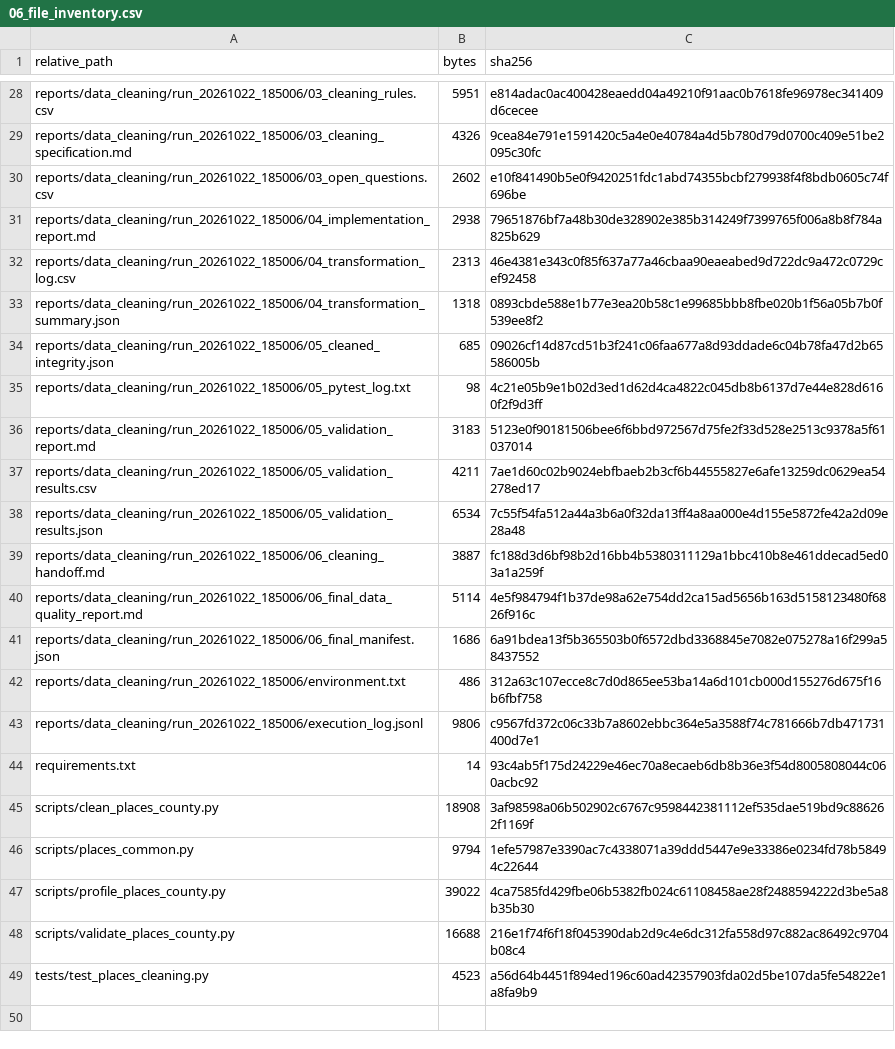
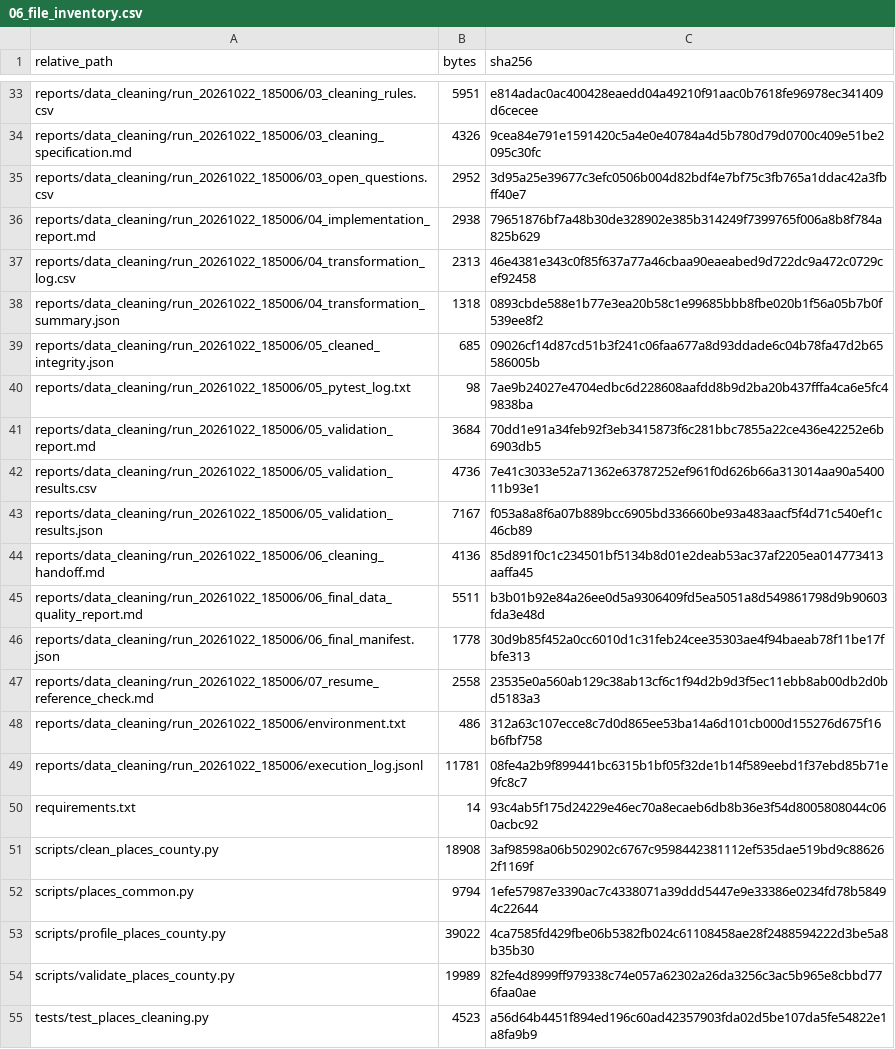
Before and after one commit to huazhangz/NTU-DATA-VISUALIZATION-PROJECT, a CSV file: reports/data_cleaning/run_20261022_185006/06_file_inventory.csv, drawn as a sheet; only a part is shown, gaps mark what is left out; the diff covers the shown part only.

```diff
--- a/reports/data_cleaning/run_20261022_185006/06_file_inventory.csv
+++ b/reports/data_cleaning/run_20261022_185006/06_file_inventory.csv
@@ -29,3 +34,3 @@ reports/data_cleaning/run_20261022_185006/03_cleaning_rules.csv,5951,e814adac0ac
 reports/data_cleaning/run_20261022_185006/03_cleaning_specification.md,4326,9cea84e791e1591420c5a4e0e40784a4d5b780d79d0700c409e51be2095c30fc
-reports/data_cleaning/run_20261022_185006/03_open_questions.csv,2602,e10f841490b5e0f9420251fdc1abd74355bcbf279938f4f8bdb0605c74f696be
+reports/data_cleaning/run_20261022_185006/03_open_questions.csv,2952,3d95a25e39677c3efc0506b004d82bdf4e7bf75c3fb765a1ddac42a3fbff40e7
 reports/data_cleaning/run_20261022_185006/04_implementation_report.md,2938,79651876bf7a48b30de328902e385b314249f7399765f006a8b8f784a825b629
@@ -34,11 +39,12 @@ reports/data_cleaning/run_20261022_185006/04_transformation_summary.json,1318,08
 reports/data_cleaning/run_20261022_185006/05_cleaned_integrity.json,685,09026cf14d87cd51b3f241c06faa677a8d93ddade6c04b78fa47d2b65586005b
-reports/data_cleaning/run_20261022_185006/05_pytest_log.txt,98,4c21e05b9e1b02d3ed1d62d4ca4822c045db8b6137d7e44e828d6160f2f9d3ff
-reports/data_cleaning/run_20261022_185006/05_validation_report.md,3183,5123e0f90181506bee6f6bbd972567d75fe2f33d528e2513c9378a5f61037014
-reports/data_cleaning/run_20261022_185006/05_validation_results.csv,4211,7ae1d60c02b9024ebfbaeb2b3cf6b44555827e6afe13259dc0629ea54278ed17
-reports/data_cleaning/run_20261022_185006/05_validation_results.json,6534,7c55f54fa512a44a3b6a0f32da13ff4a8aa000e4d155e5872fe42a2d09e28a48
-reports/data_cleaning/run_20261022_185006/06_cleaning_handoff.md,3887,fc188d3d6bf98b2d16bb4b5380311129a1bbc410b8e461ddecad5ed03a1a259f
-reports/data_cleaning/run_20261022_185006/06_final_data_quality_report.md,5114,4e5f984794f1b37de98a62e754dd2ca15ad5656b163d5158123480f6826f916c
-reports/data_cleaning/run_20261022_185006/06_final_manifest.json,1686,6a91bdea13f5b365503b0f6572dbd3368845e7082e075278a16f299a58437552
+reports/data_cleaning/run_20261022_185006/05_pytest_log.txt,98,7ae9b24027e4704edbc6d228608aafdd8b9d2ba20b437fffa4ca6e5fc49838ba
+reports/data_cleaning/run_20261022_185006/05_validation_report.md,3684,70dd1e91a34feb92f3eb3415873f6c281bbc7855a22ce436e42252e6b6903db5
+reports/data_cleaning/run_20261022_185006/05_validation_results.csv,4736,7e41c3033e52a71362e63787252ef961f0d626b66a313014aa90a540011b93e1
+reports/data_cleaning/run_20261022_185006/05_validation_results.json,7167,f053a8a8f6a07b889bcc6905bd336660be93a483aacf5f4d71c540ef1c46cb89
+reports/data_cleaning/run_20261022_185006/06_cleaning_handoff.md,4136,85d891f0c1c234501bf5134b8d01e2deab53ac37af2205ea014773413aaffa45
+reports/data_cleaning/run_20261022_185006/06_final_data_quality_report.md,5511,b3b01b92e84a26ee0d5a9306409fd5ea5051a8d549861798d9b90603fda3e48d
+reports/data_cleaning/run_20261022_185006/06_final_manifest.json,1778,30d9b85f452a0cc6010d1c31feb24cee35303ae4f94baeab78f11be17fbfe313
+reports/data_cleaning/run_20261022_185006/07_resume_reference_check.md,2558,23535e0a560ab129c38ab13cf6c1f94d2b9d3f5ec11ebb8ab00db2d0bd5183a3
 reports/data_cleaning/run_20261022_185006/environment.txt,486,312a63c107ecce8c7d0d865ee53ba14a6d101cb000d155276d675f16b6fbf758
-reports/data_cleaning/run_20261022_185006/execution_log.jsonl,9806,c9567fd372c06c33b7a8602ebbc364e5a3588f74c781666b7db471731400d7e1
+reports/data_cleaning/run_20261022_185006/execution_log.jsonl,11781,08fe4a2b9f899441bc6315b1bf05f32de1b14f589eebd1f37ebd85b71e9fc8c7
 requirements.txt,14,93c4ab5f175d24229e46ec70a8ecaeb6db8b36e3f54d8005808044c060acbc92
@@ -47,3 +53,3 @@ scripts/places_common.py,9794,1efe57987e3390ac7c4338071a39ddd5447e9e33386e0234fd
 scripts/profile_places_county.py,39022,4ca7585fd429fbe06b5382fb024c61108458ae28f2488594222d3be5a8b35b30
-scripts/validate_places_county.py,16688,216e1f74f6f18f045390dab2d9c4e6dc312fa558d97c882ac86492c9704b08c4
+scripts/validate_places_county.py,19989,82fe4d8999ff979338c74e057a62302a26da3256c3ac5b965e8cbbd776faa0ae
 tests/test_places_cleaning.py,4523,a56d64b4451f894ed196c60ad42357903fda02d5be107da5fe54822e1a8fa9b9
```
Also changed, not shown: 5 added rows elsewhere in this file, reports/data_cleaning/run_20261022_185006/03_open_questions.csv, reports/data_cleaning/run_20261022_185006/05_validation_results.csv, 14 other files.
